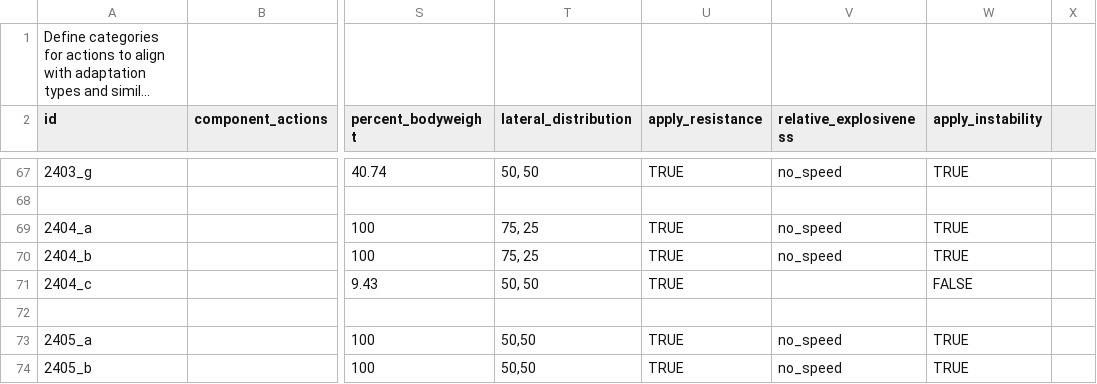
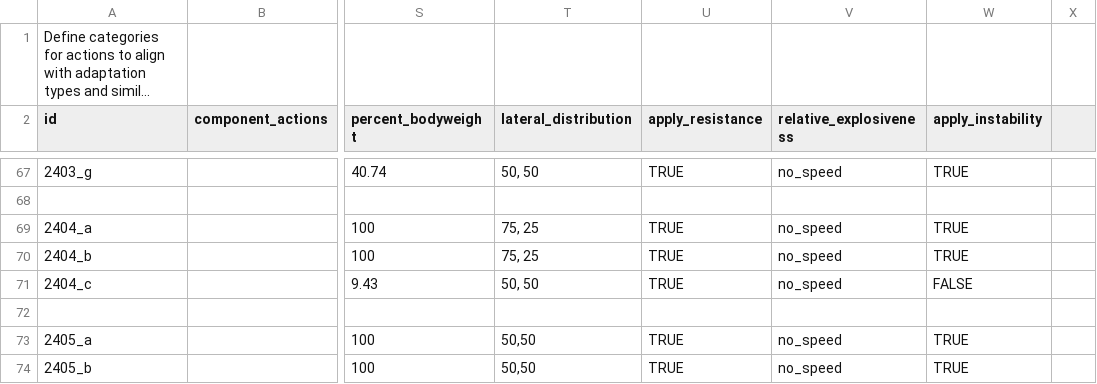
Before and after one commit to biometrixtech/plans, a CSV file: database/action_library_demo.csv, drawn as a sheet; only a part is shown, gaps mark what is left out; long unchanged cells end in …; the diff names each change by its address in the sheet, - before the commit and + after, or states it on an @@ line.

Commit message:
missing action explosiveness + error handling

```diff
--- a/database/action_library_demo.csv
+++ b/database/action_library_demo.csv
-V71 (relative_explosiveness): (empty)
+V71 (relative_explosiveness): no_speed
```
Also changed, not shown: 3 other files.
